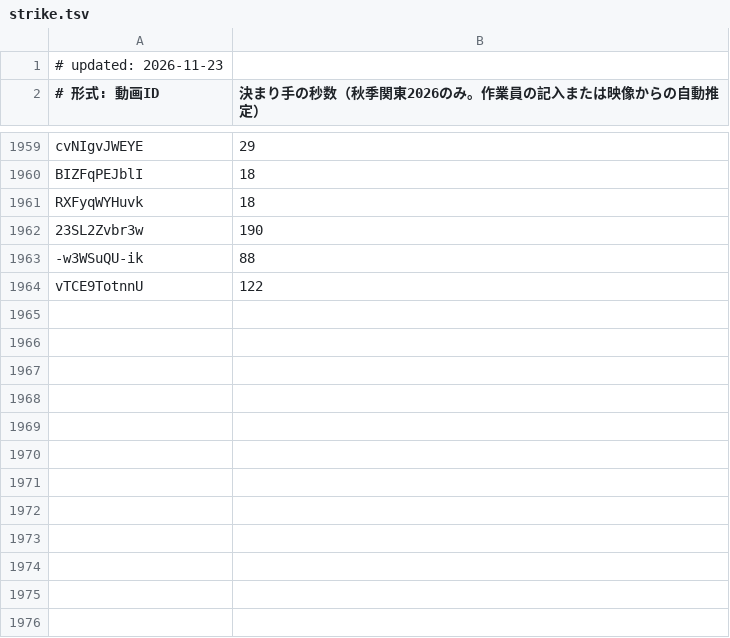
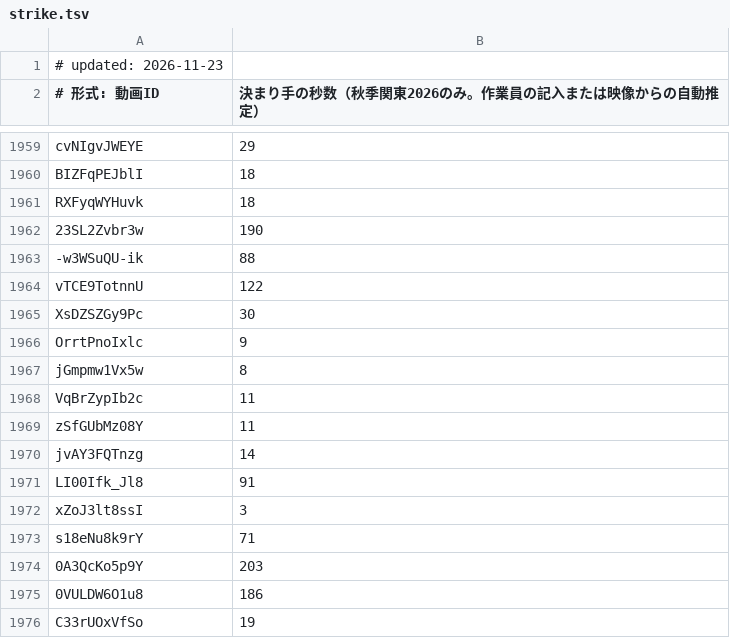
Before and after one commit to sportschanbaragakuseirenmei/member-video-list, a TSV file: data/strike.tsv, drawn as a sheet; only a part is shown, gaps mark what is left out; the diff names each change by its address in the sheet, - before the commit and + after, or states it on an @@ line.

```diff
--- a/data/strike.tsv
+++ b/data/strike.tsv
+row 1965: XsDZSZGy9Pc | 30
+row 1966: OrrtPnoIxlc | 9
+row 1967: jGmpmw1Vx5w | 8
+row 1968: VqBrZypIb2c | 11
+row 1969: zSfGUbMz08Y | 11
+row 1970: jvAY3FQTnzg | 14
+row 1971: LI00Ifk_Jl8 | 91
+row 1972: xZoJ3lt8ssI | 3
+row 1973: s18eNu8k9rY | 71
+row 1974: 0A3QcKo5p9Y | 203
+row 1975: 0VULDW6O1u8 | 186
+row 1976: C33rUOxVfSo | 19
```
